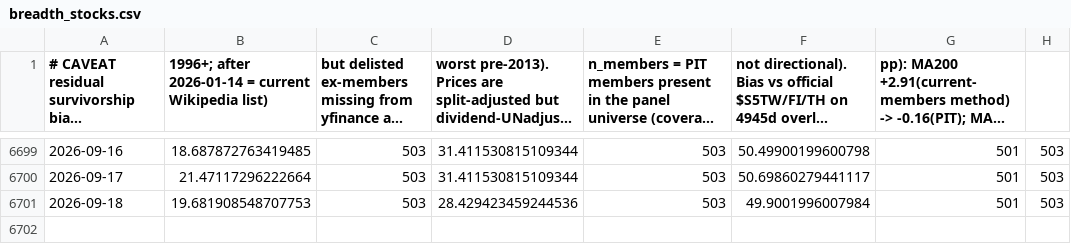
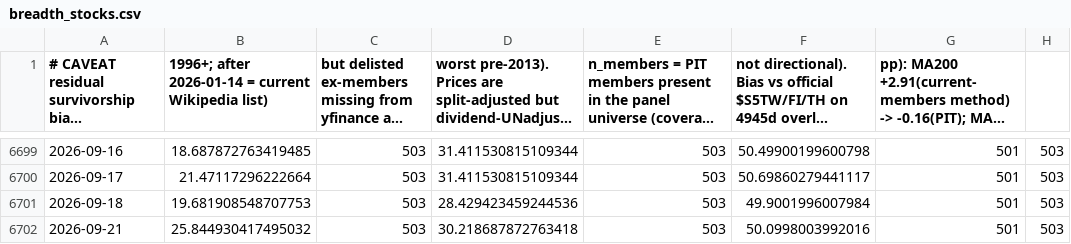
Before and after one commit to riverfjs/notification, a CSV file: data/macro/breadth_stocks.csv, drawn as a sheet; only a part is shown, gaps mark what is left out; long unchanged cells end in …; the diff names each change by its address in the sheet, - before the commit and + after, or states it on an @@ line.

```diff
--- a/data/macro/breadth_stocks.csv
+++ b/data/macro/breadth_stocks.csv
+row 6702: 2026-09-21 | 25.844930417495032 | 503 | 30.218687872763418 | 503 | 50.0998003992016 | 501 | 503
```
Also changed, not shown: data/macro/inflation_monetary.csv, data/macro/putcall_cboe.csv, 39 other files.
